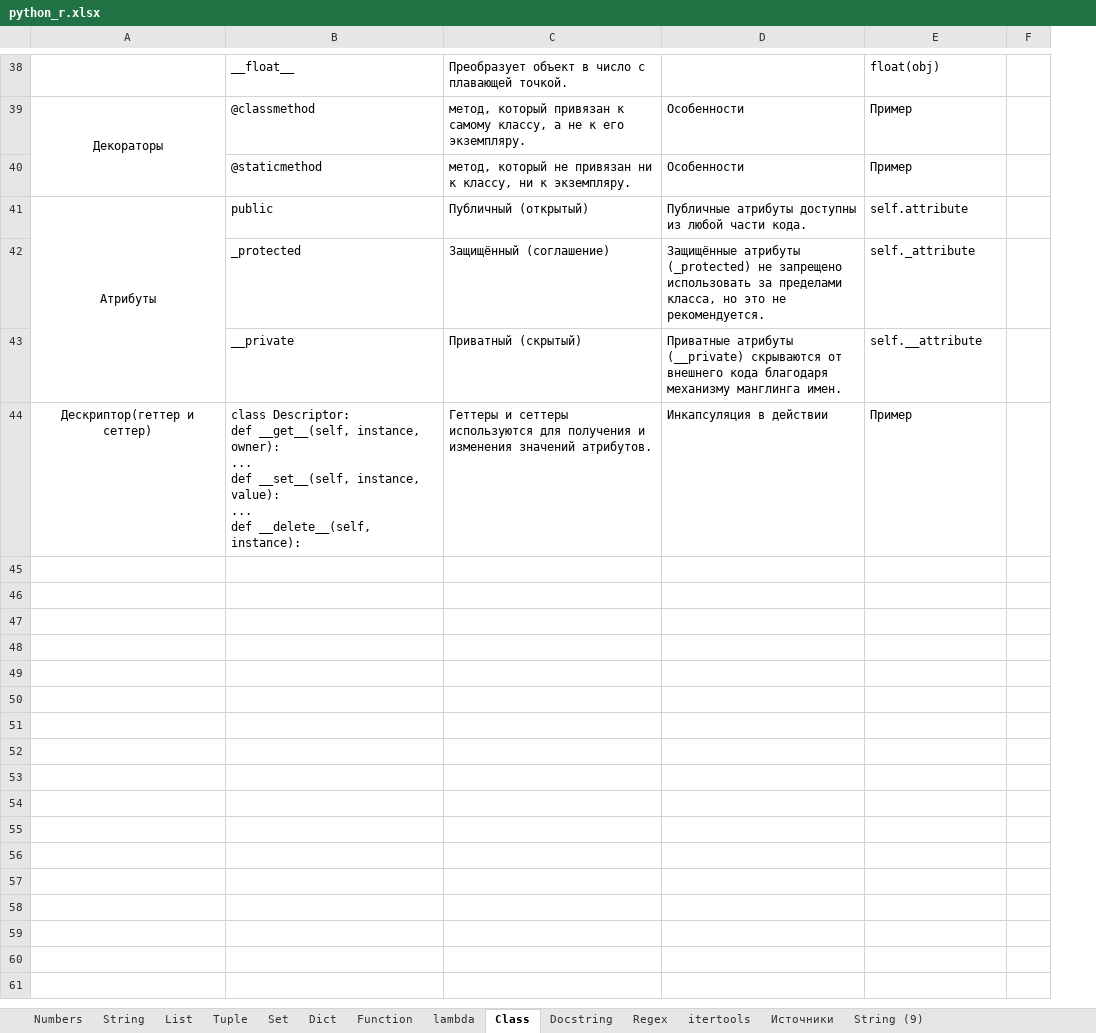
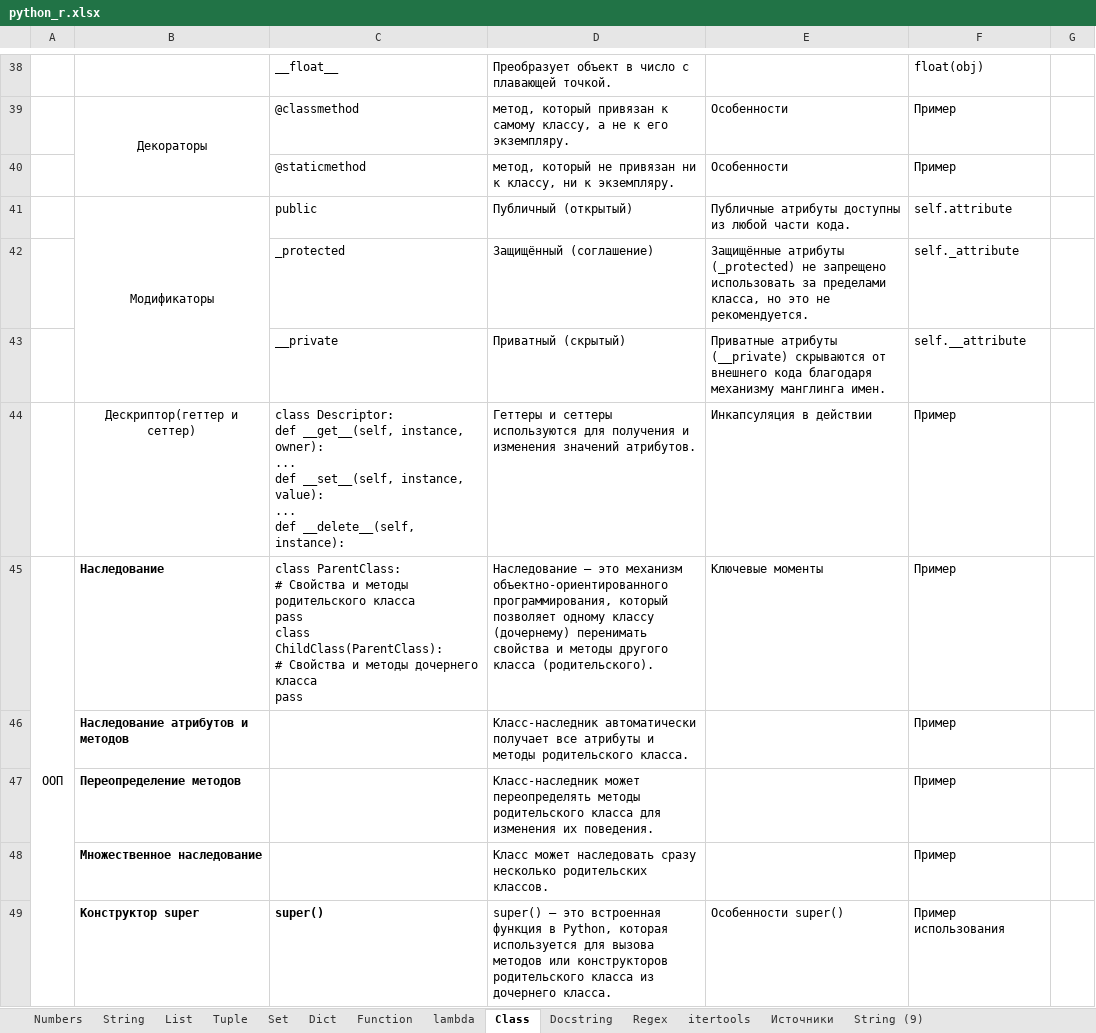
Before and after one commit to semoleg1986/python-learning, an Excel workbook: docs/python_r.xlsx, sheet Class, drawn as a sheet; only a part is shown, gaps mark what is left out; values as stored, in another font and other column widths than the file's, no borders; addresses are those after the commit; ↵ is a line break in a cell; the diff covers the shown part only; the diff names each change by its address in the sheet, - before the commit and + after, or states it on an @@ line.

```diff
--- a/docs/python_r.xlsx (sheet Class)
+++ b/docs/python_r.xlsx (sheet Class)
+column A, empty
-B41: Атрибуты
+B41: Модификаторы
+row 45: ООП | Наследование | class ParentClass: ↵ # Свойства и методы родительского класса ↵ pass ↵ class ChildClass(ParentClass): ↵ # Свойства и методы дочернего класса ↵ pass | Наследование — это механизм объектно-ориентированного программирования, который позволяет одному классу (дочернему) перенимать свойства и методы другого класса (родительского). | Ключевые моменты | Пример
+row 46:  | Наследование атрибутов и методов |  | Класс-наследник автоматически получает все атрибуты и методы родительского класса. |  | Пример
+row 47:  | Переопределение методов |  | Класс-наследник может переопределять методы родительского класса для изменения их поведения. |  | Пример
+row 48:  | Множественное наследование |  | Класс может наследовать сразу несколько родительских классов. |  | Пример
+row 49:  | Конструктор super | super() | super() — это встроенная функция в Python, которая используется для вызова методов или конструкторов родительского класса из дочернего класса. | Особенности super() | Пример использования
```
Also changed, not shown: 8 added rows elsewhere in this sheet, 4 other files.
